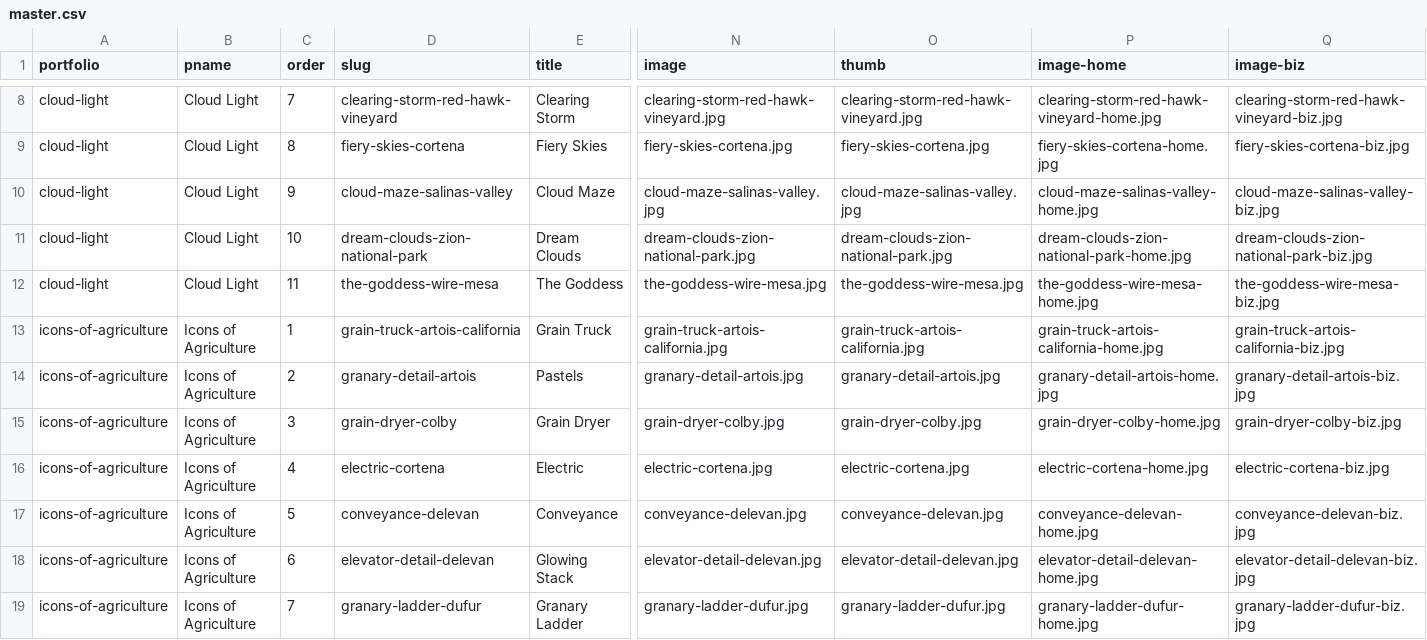
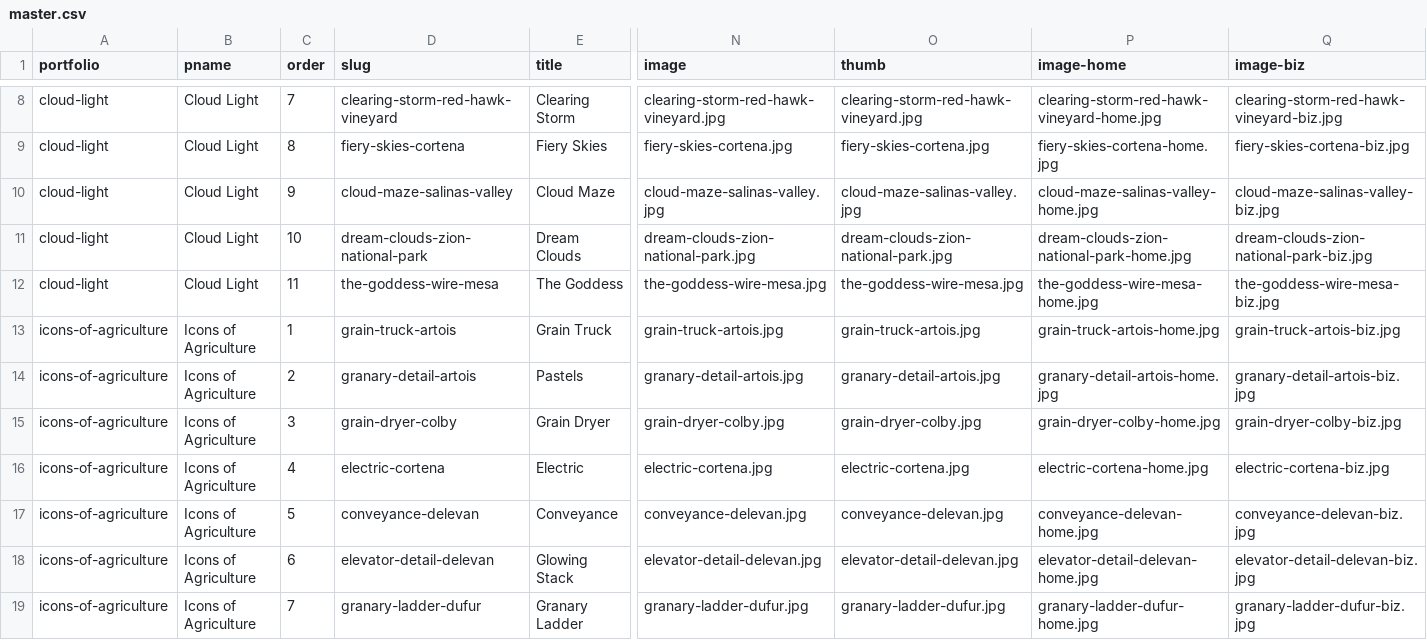
Before and after one commit to zenfoto/dvpa, a CSV file: content/portfolios/master.csv, drawn as a sheet; only a part is shown, gaps mark what is left out; the diff names each change by its address in the sheet, - before the commit and + after, or states it on an @@ line.

```diff
--- a/content/portfolios/master.csv
+++ b/content/portfolios/master.csv
-D13 (slug): grain-truck-artois-california
+D13 (slug): grain-truck-artois
-N13 (image): grain-truck-artois-california.jpg
+N13 (image): grain-truck-artois.jpg
-O13 (thumb): grain-truck-artois-california.jpg
+O13 (thumb): grain-truck-artois.jpg
-P13 (image-home): grain-truck-artois-california-home.jpg
+P13 (image-home): grain-truck-artois-home.jpg
-Q13 (image-biz): grain-truck-artois-california-biz.jpg
+Q13 (image-biz): grain-truck-artois-biz.jpg
```
Also changed, not shown: 4 other files.
